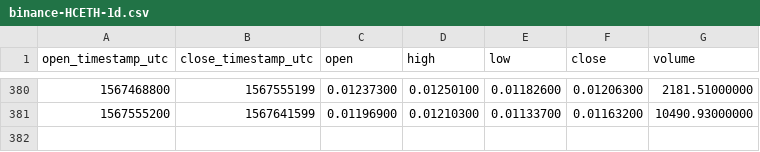
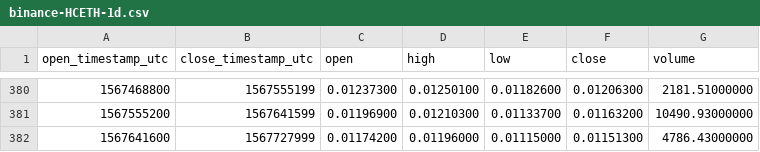
Before and after one commit to cryptobigbro/binance-HCETH, a CSV file: binance-HCETH-1d.csv, drawn as a sheet; only a part is shown, gaps mark what is left out.

```diff
--- a/binance-HCETH-1d.csv
+++ b/binance-HCETH-1d.csv
@@ -381 +381,2 @@ open_timestamp_utc,close_timestamp_utc,open,high,low,close,volume
 1567555200,1567641599,0.01196900,0.01210300,0.01133700,0.01163200,10490.93000000
+1567641600,1567727999,0.01174200,0.01196000,0.01115000,0.01151300,4786.43000000
```
Also changed, not shown: binance-HCETH-1h.csv.
